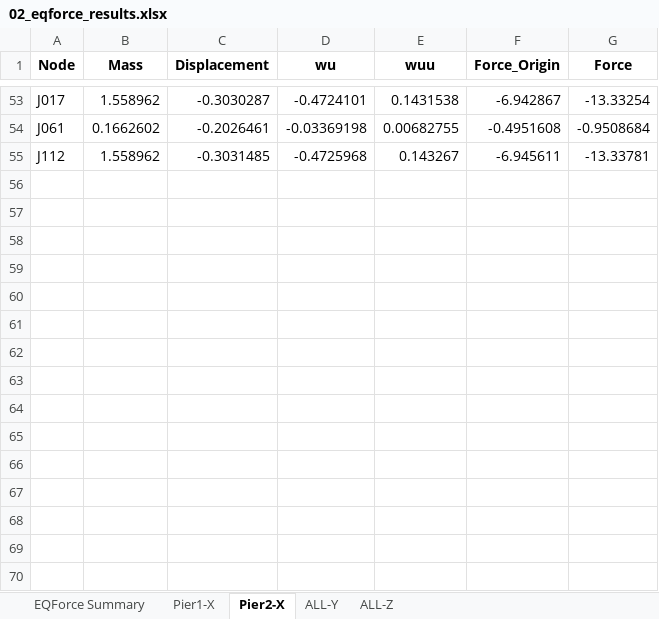
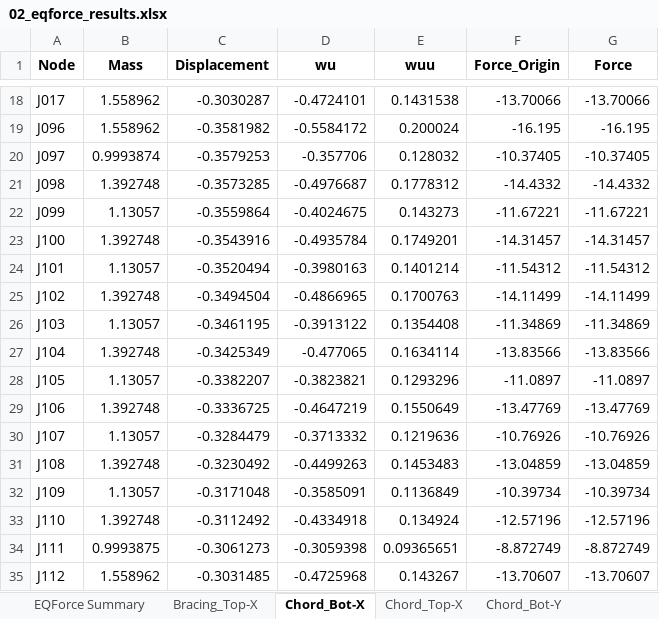
Before and after one commit to Chih0321/PyreEQ, an Excel workbook: example/02_eqforce_results.xlsx, sheet Chord_Bot-X, drawn as a sheet; only a part is shown, gaps mark what is left out; values as stored, in another font and other column widths than the file's, no borders; removed rows and columns are numbered as before the commit, all else as after; the diff covers the shown part only; the diff names each change by its address in the sheet, - before the commit and + after, or states it on an @@ line.

```diff
--- a/example/02_eqforce_results.xlsx (sheet Chord_Bot-X)
+++ b/example/02_eqforce_results.xlsx (sheet Chord_Bot-X)
-sheet tab: Pier1-X
+sheet tab: Bracing_Top-X
-sheet tab: Pier2-X
+sheet tab: Chord_Bot-X
-sheet tab: ALL-Y
+sheet tab: Chord_Top-X
-sheet tab: ALL-Z
+sheet tab: Chord_Bot-Y
-F18 (Force_Origin): -6.942867
+F18 (Force_Origin): -13.70066
-G18 (Force): -13.33254
+G18 (Force): -13.70066
-row 54: J061 | 0.1662602 | -0.2026461 | -0.03369198 | 0.00682755 | -0.4951608 | -0.9508684
+row 19: J096 | 1.558962 | -0.3581982 | -0.5584172 | 0.200024 | -16.195 | -16.195
+row 20: J097 | 0.9993874 | -0.3579253 | -0.357706 | 0.128032 | -10.37405 | -10.37405
+row 21: J098 | 1.392748 | -0.3573285 | -0.4976687 | 0.1778312 | -14.4332 | -14.4332
+row 22: J099 | 1.13057 | -0.3559864 | -0.4024675 | 0.143273 | -11.67221 | -11.67221
+row 23: J100 | 1.392748 | -0.3543916 | -0.4935784 | 0.1749201 | -14.31457 | -14.31457
+row 24: J101 | 1.13057 | -0.3520494 | -0.3980163 | 0.1401214 | -11.54312 | -11.54312
+row 25: J102 | 1.392748 | -0.3494504 | -0.4866965 | 0.1700763 | -14.11499 | -14.11499
+row 26: J103 | 1.13057 | -0.3461195 | -0.3913122 | 0.1354408 | -11.34869 | -11.34869
+row 27: J104 | 1.392748 | -0.3425349 | -0.477065 | 0.1634114 | -13.83566 | -13.83566
+row 28: J105 | 1.13057 | -0.3382207 | -0.3823821 | 0.1293296 | -11.0897 | -11.0897
+row 29: J106 | 1.392748 | -0.3336725 | -0.4647219 | 0.1550649 | -13.47769 | -13.47769
+row 30: J107 | 1.13057 | -0.3284479 | -0.3713332 | 0.1219636 | -10.76926 | -10.76926
+row 31: J108 | 1.392748 | -0.3230492 | -0.4499263 | 0.1453483 | -13.04859 | -13.04859
+row 32: J109 | 1.13057 | -0.3171048 | -0.3585091 | 0.1136849 | -10.39734 | -10.39734
+row 33: J110 | 1.392748 | -0.3112492 | -0.4334918 | 0.134924 | -12.57196 | -12.57196
+row 34: J111 | 0.9993875 | -0.3061273 | -0.3059398 | 0.09365651 | -8.872749 | -8.872749
-F35 (Force_Origin): -6.945611
+F35 (Force_Origin): -13.70607
-G35 (Force): -13.33781
+G35 (Force): -13.70607
```
Also changed, not shown: 16 added rows and 51 removed rows elsewhere in this sheet, sheet Chord_Top-X, sheet Chord_Bot-Y, sheet Bracing_Top-X, sheet EQForce Summary, other sheet tabs, example/01_period_results.xlsx, 11 other files.
